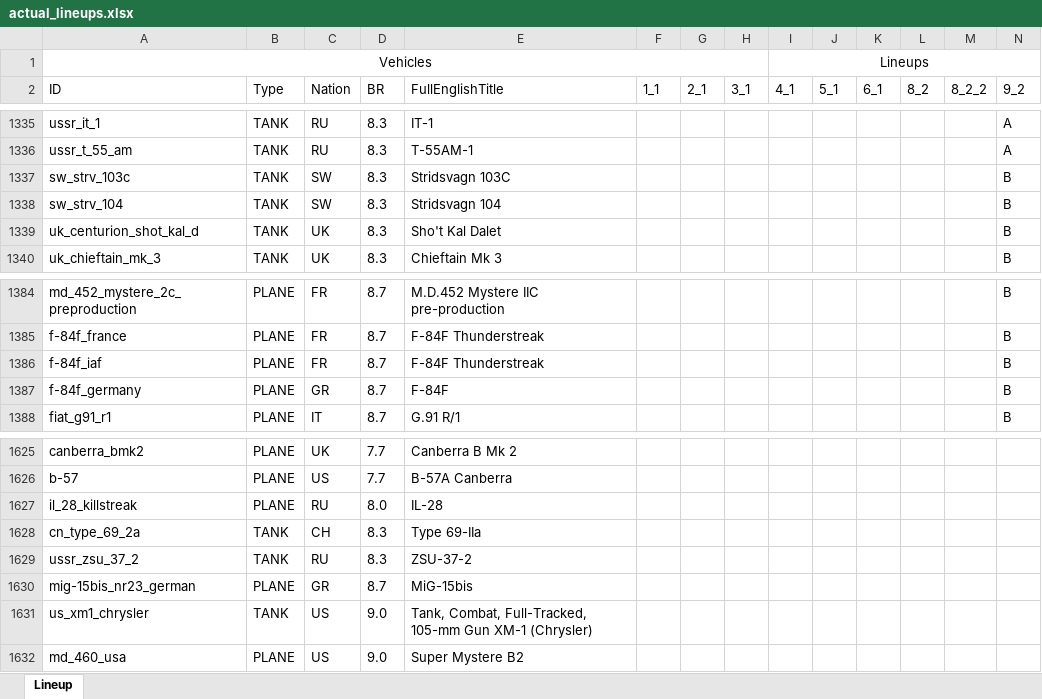
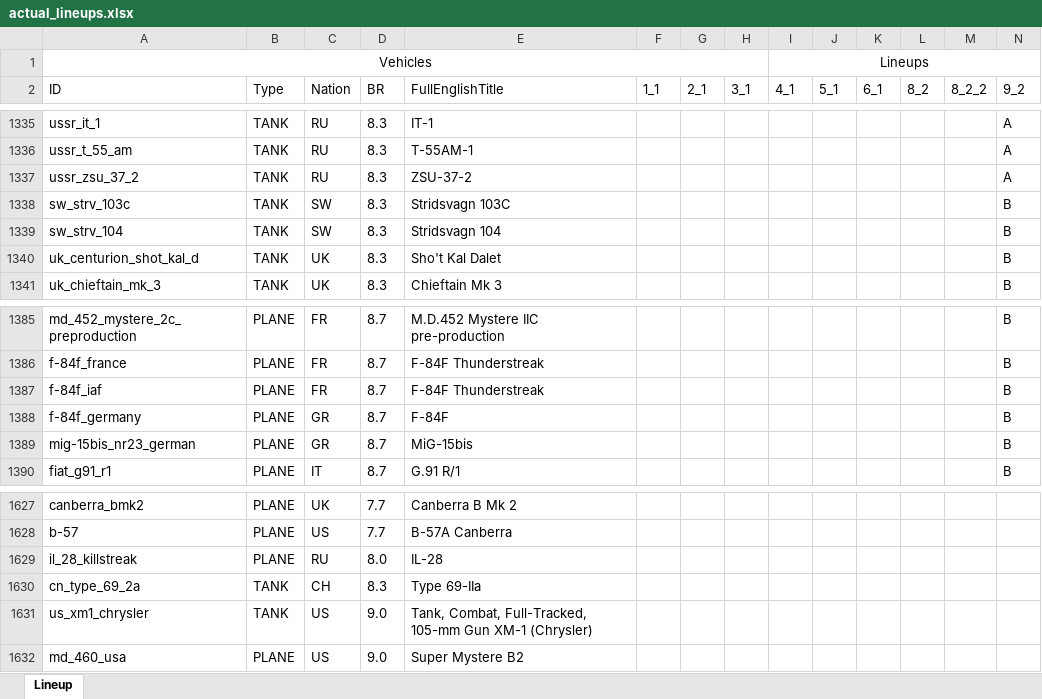
Before and after one commit to runaloop/ThunderSimLineup, an Excel workbook: actual_lineups.xlsx, sheet Lineup, drawn as a sheet; only a part is shown, gaps mark what is left out; values as stored, in another font and other column widths than the file's, no borders; table styles not drawn; removed rows and columns are numbered as before the commit, all else as after; rows hold the shown columns only; the diff names each change by its address in the sheet, - before the commit and + after, or states it on an @@ line.

Commit message:
Add: Change log item now have nation string, for better item recognition; Add: Actual lineups: ZSU-37-2 добавлен в 9_2 MiG-15bis добавлен в 9_2

```diff
--- a/actual_lineups.xlsx (sheet Lineup)
+++ b/actual_lineups.xlsx (sheet Lineup)
+row 1337: ussr_zsu_37_2 | TANK | RU | 8.3 | ZSU-37-2 |  |  |  |  |  |  |  |  | A
+row 1389: mig-15bis_nr23_german | PLANE | GR | 8.7 | MiG-15bis |  |  |  |  |  |  |  |  | B
-row 1629: ussr_zsu_37_2 | TANK | RU | 8.3 | ZSU-37-2
-row 1630: mig-15bis_nr23_german | PLANE | GR | 8.7 | MiG-15bis
```
Also changed, not shown: 5 other files.
